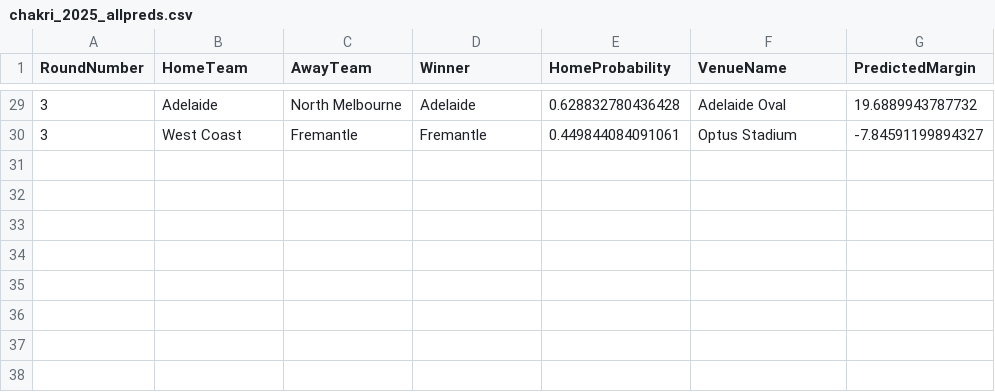
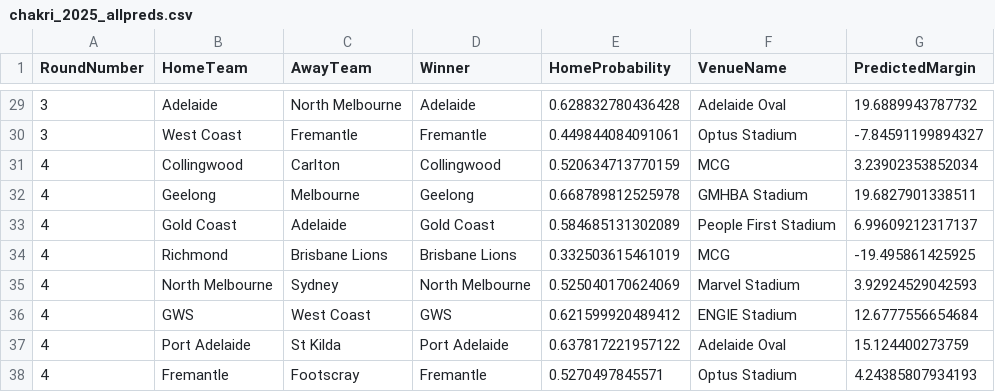
Before and after one commit to ChakriMamidanna/aflstats, a CSV file: predictions2025/chakri_2025_allpreds.csv, drawn as a sheet; only a part is shown, gaps mark what is left out.

```diff
--- a/predictions2025/chakri_2025_allpreds.csv
+++ b/predictions2025/chakri_2025_allpreds.csv
@@ -30 +30,9 @@
 3,"West Coast","Fremantle","Fremantle",0.449844084091061,"Optus Stadium",-7.84591199894327
+4,"Collingwood","Carlton","Collingwood",0.520634713770159,"MCG",3.23902353852034
+4,"Geelong","Melbourne","Geelong",0.668789812525978,"GMHBA Stadium",19.6827901338511
+4,"Gold Coast","Adelaide","Gold Coast",0.584685131302089,"People First Stadium",6.99609212317137
+4,"Richmond","Brisbane Lions","Brisbane Lions",0.332503615461019,"MCG",-19.495861425925
+4,"North Melbourne","Sydney","North Melbourne",0.525040170624069,"Marvel Stadium",3.92924529042593
+4,"GWS","West Coast","GWS",0.621599920489412,"ENGIE Stadium",12.6777556654684
+4,"Port Adelaide","St Kilda","Port Adelaide",0.637817221957122,"Adelaide Oval",15.124400273759
+4,"Fremantle","Footscray","Fremantle",0.5270497845571,"Optus Stadium",4.24385807934193
```
Also changed, not shown: 4 other files.
